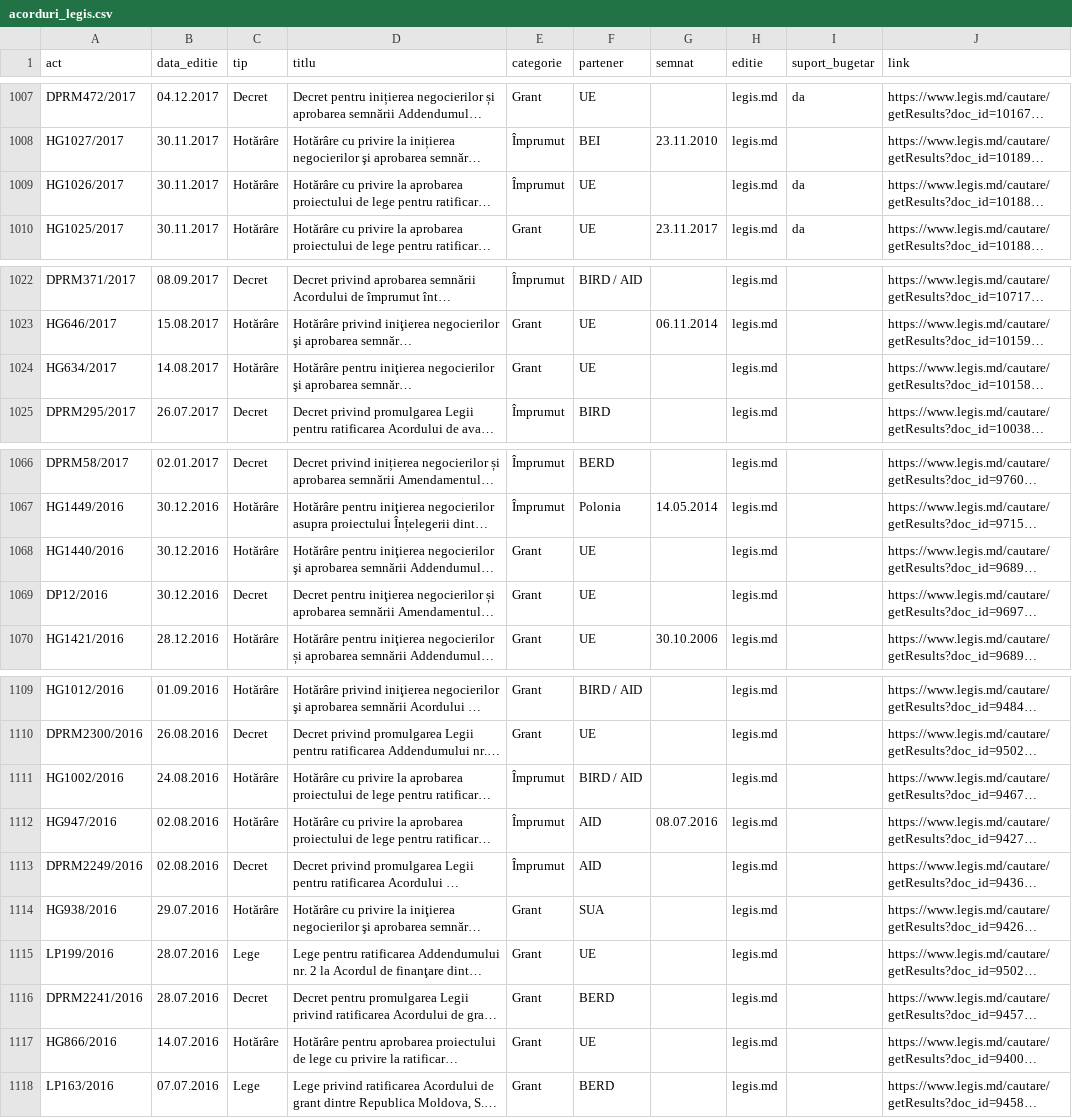
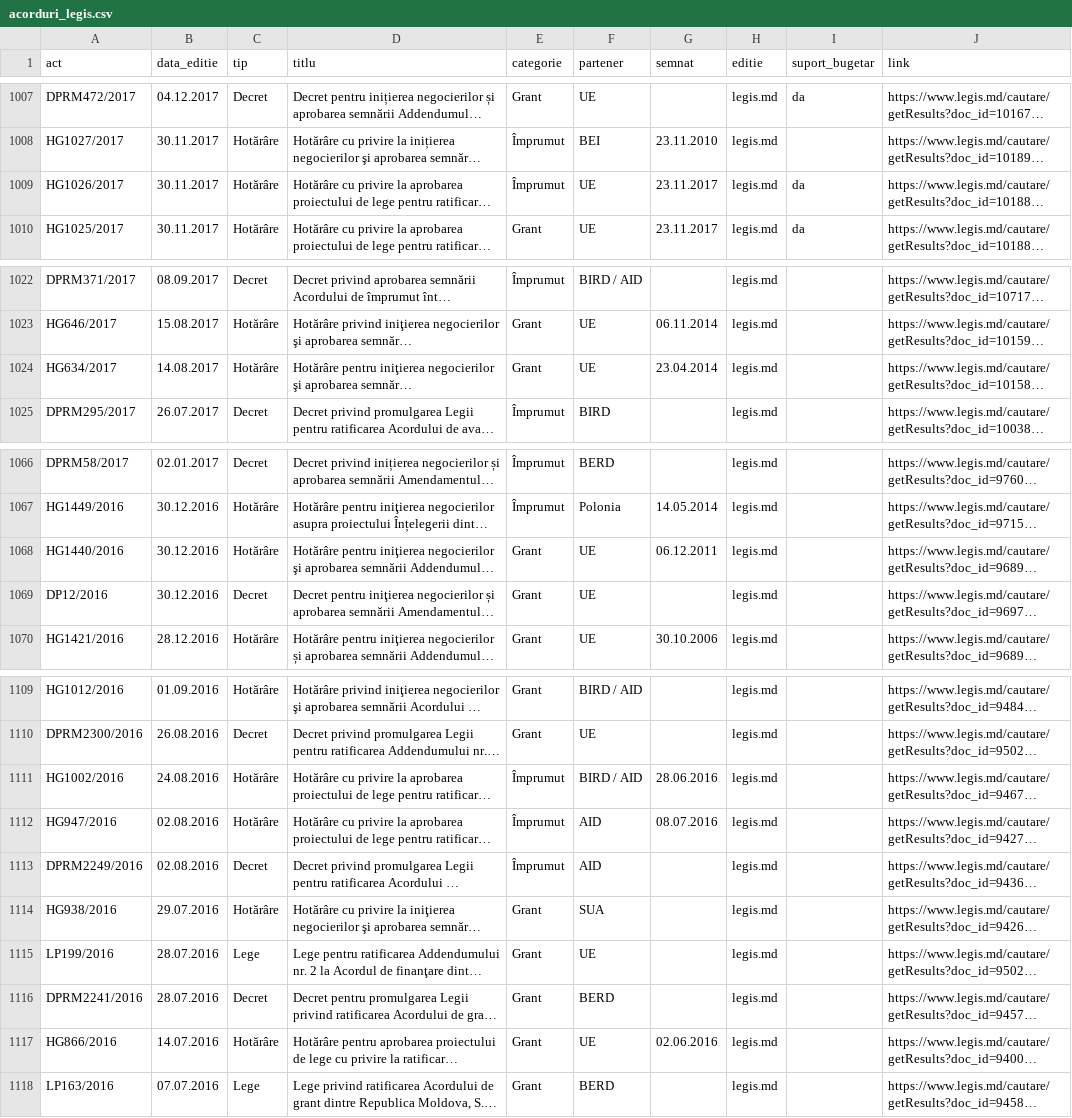
Before and after one commit to igornistor2013-wq/acorduri, a CSV file: date/acorduri_legis.csv, drawn as a sheet; only a part is shown, gaps mark what is left out; long unchanged cells end in …; the diff covers the shown part only; the diff names each change by its address in the sheet, - before the commit and + after, or states it on an @@ line.

```diff
--- a/date/acorduri_legis.csv
+++ b/date/acorduri_legis.csv
-G1009 (semnat): (empty)
+G1009 (semnat): 23.11.2017
-G1024 (semnat): (empty)
+G1024 (semnat): 23.04.2014
-G1068 (semnat): (empty)
+G1068 (semnat): 06.12.2011
-G1111 (semnat): (empty)
+G1111 (semnat): 28.06.2016
-G1117 (semnat): (empty)
+G1117 (semnat): 02.06.2016
```
Also changed, not shown: 16 edited cells elsewhere in this file, 3 other files.
